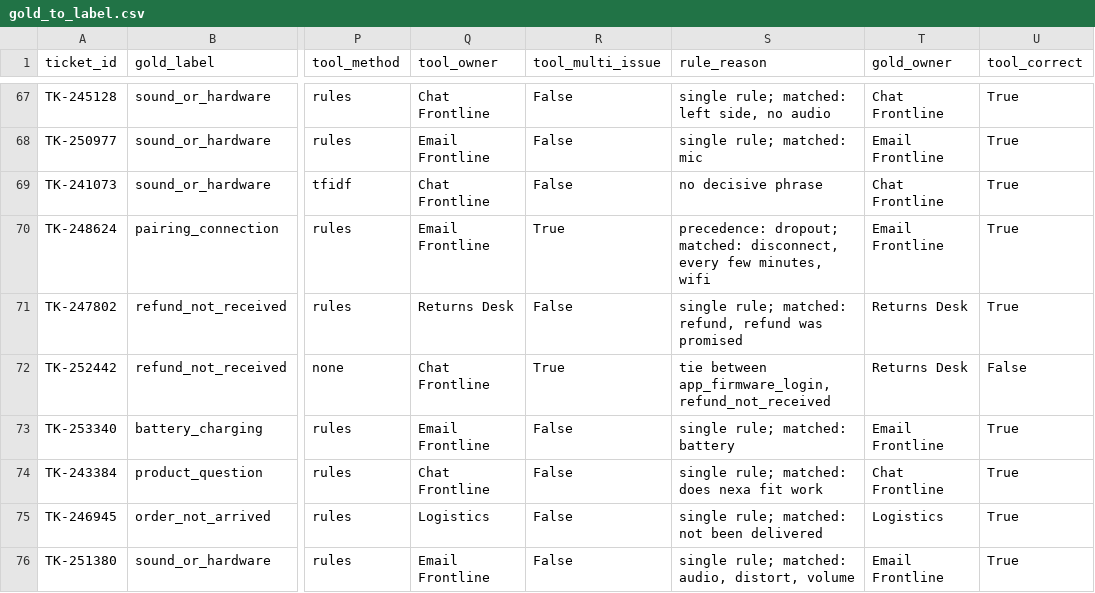
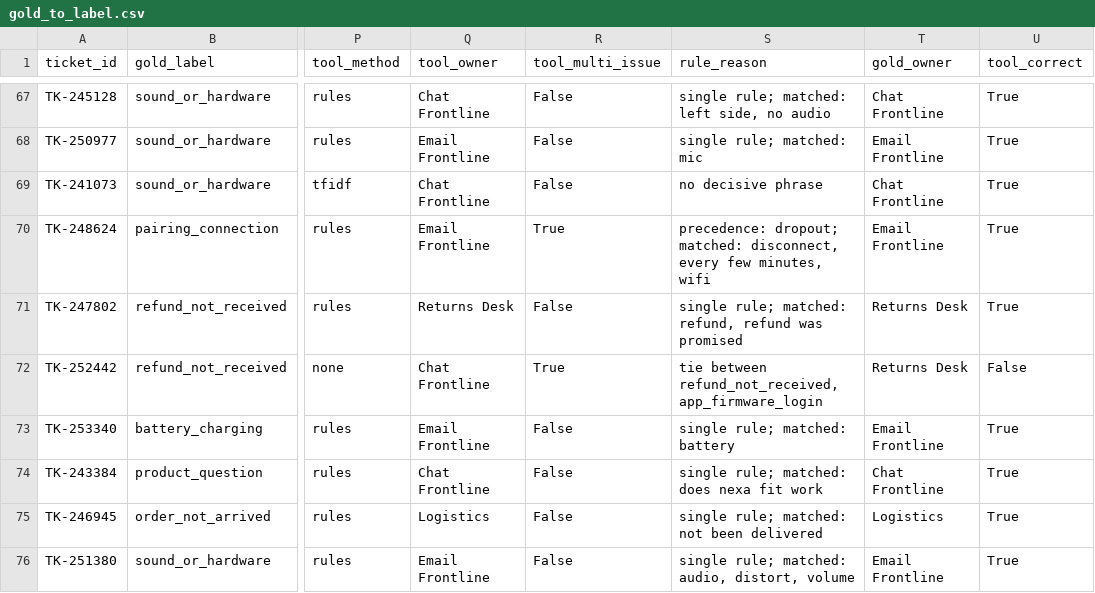
Before and after one commit to novvacode/vireo-support, a CSV file: outputs/gold_to_label.csv, drawn as a sheet; only a part is shown, gaps mark what is left out; the diff names each change by its address in the sheet, - before the commit and + after, or states it on an @@ line.

Commit message:
Stage 4: validation experiments 1 and 2, docs/validation.md, version comparison, client chart outputs

```diff
--- a/outputs/gold_to_label.csv
+++ b/outputs/gold_to_label.csv
-S72 (rule_reason): tie between app_firmware_login, refund_not_received
+S72 (rule_reason): tie between refund_not_received, app_firmware_login
```
Also changed, not shown: outputs/validation_errors.csv, 34 other files.
